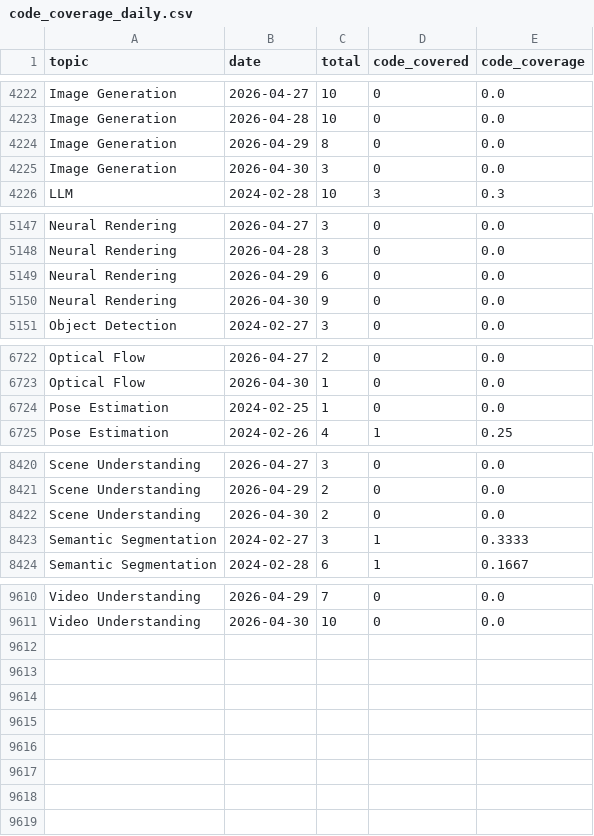
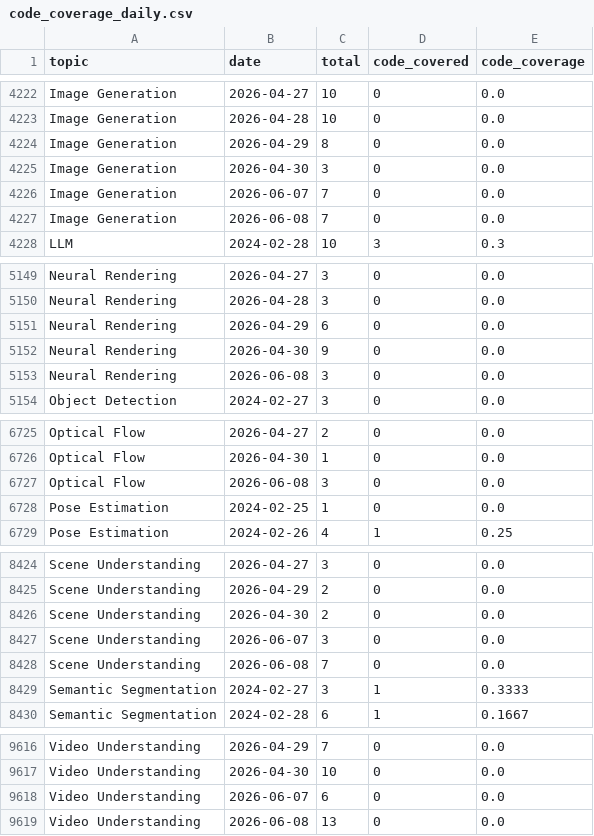
Before and after one commit to a541203686/paper-list, a CSV file: docs/analytics/data/code_coverage_daily.csv, drawn as a sheet; only a part is shown, gaps mark what is left out; the diff names each change by its address in the sheet, - before the commit and + after, or states it on an @@ line.

```diff
--- a/docs/analytics/data/code_coverage_daily.csv
+++ b/docs/analytics/data/code_coverage_daily.csv
+row 4226: Image Generation | 2026-06-07 | 7 | 0 | 0.0
+row 4227: Image Generation | 2026-06-08 | 7 | 0 | 0.0
+row 5153: Neural Rendering | 2026-06-08 | 3 | 0 | 0.0
+row 6727: Optical Flow | 2026-06-08 | 3 | 0 | 0.0
+row 8427: Scene Understanding | 2026-06-07 | 3 | 0 | 0.0
+row 8428: Scene Understanding | 2026-06-08 | 7 | 0 | 0.0
+row 9618: Video Understanding | 2026-06-07 | 6 | 0 | 0.0
+row 9619: Video Understanding | 2026-06-08 | 13 | 0 | 0.0
```
Also changed, not shown: docs/analytics/data/code_coverage_monthly.csv, docs/analytics/data/daily_counts.csv, 43 other files.
